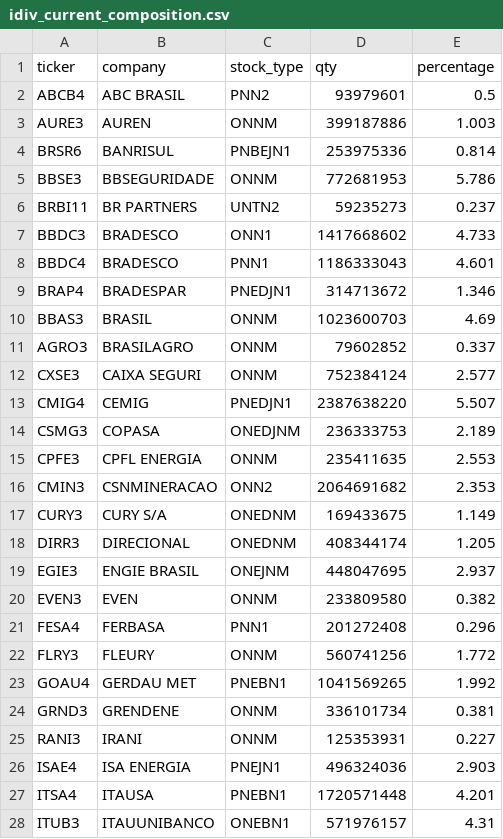
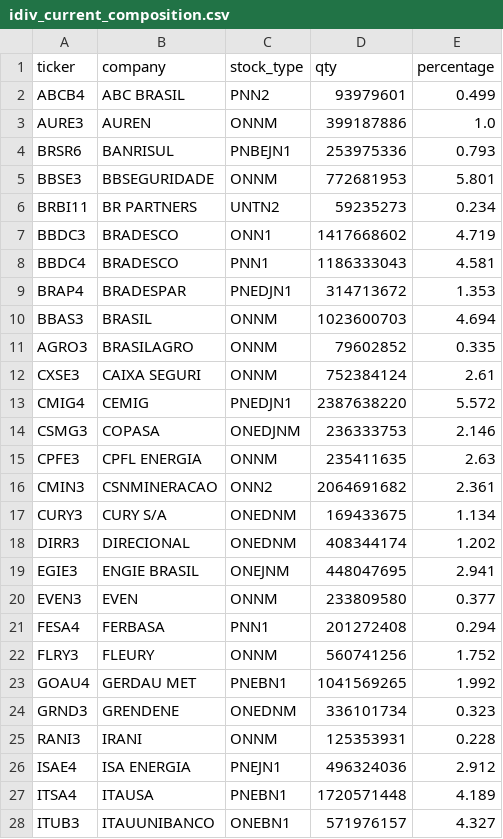
Before and after one commit to miguel-jar/stocks-intrinsic-value, a CSV file: files/idiv_current_composition.csv, drawn as a sheet; only a part is shown; the diff covers the shown part only.

```diff
--- a/files/idiv_current_composition.csv
+++ b/files/idiv_current_composition.csv
@@ -1,28 +1,28 @@
 ticker,company,stock_type,qty,percentage
-ABCB4,ABC BRASIL,PNN2,93979601,0.5
-AURE3,AUREN,ONNM,399187886,1.003
-BRSR6,BANRISUL,PNBEJN1,253975336,0.814
-BBSE3,BBSEGURIDADE,ONNM,772681953,5.786
-BRBI11,BR PARTNERS,UNTN2,59235273,0.237
-BBDC3,BRADESCO,ONN1,1417668602,4.733
-BBDC4,BRADESCO,PNN1,1186333043,4.601
-BRAP4,BRADESPAR,PNEDJN1,314713672,1.346
-BBAS3,BRASIL,ONNM,1023600703,4.69
-AGRO3,BRASILAGRO,ONNM,79602852,0.337
-CXSE3,CAIXA SEGURI,ONNM,752384124,2.577
-CMIG4,CEMIG,PNEDJN1,2387638220,5.507
-CSMG3,COPASA,ONEDJNM,236333753,2.189
-CPFE3,CPFL ENERGIA,ONNM,235411635,2.553
-CMIN3,CSNMINERACAO,ONN2,2064691682,2.353
-CURY3,CURY S/A,ONEDNM,169433675,1.149
-DIRR3,DIRECIONAL,ONEDNM,408344174,1.205
-EGIE3,ENGIE BRASIL,ONEJNM,448047695,2.937
-EVEN3,EVEN,ONNM,233809580,0.382
-FESA4,FERBASA,PNN1,201272408,0.296
-FLRY3,FLEURY,ONNM,560741256,1.772
+ABCB4,ABC BRASIL,PNN2,93979601,0.499
+AURE3,AUREN,ONNM,399187886,1.0
+BRSR6,BANRISUL,PNBEJN1,253975336,0.793
+BBSE3,BBSEGURIDADE,ONNM,772681953,5.801
+BRBI11,BR PARTNERS,UNTN2,59235273,0.234
+BBDC3,BRADESCO,ONN1,1417668602,4.719
+BBDC4,BRADESCO,PNN1,1186333043,4.581
+BRAP4,BRADESPAR,PNEDJN1,314713672,1.353
+BBAS3,BRASIL,ONNM,1023600703,4.694
+AGRO3,BRASILAGRO,ONNM,79602852,0.335
+CXSE3,CAIXA SEGURI,ONNM,752384124,2.61
+CMIG4,CEMIG,PNEDJN1,2387638220,5.572
+CSMG3,COPASA,ONEDJNM,236333753,2.146
+CPFE3,CPFL ENERGIA,ONNM,235411635,2.63
+CMIN3,CSNMINERACAO,ONN2,2064691682,2.361
+CURY3,CURY S/A,ONEDNM,169433675,1.134
+DIRR3,DIRECIONAL,ONEDNM,408344174,1.202
+EGIE3,ENGIE BRASIL,ONEJNM,448047695,2.941
+EVEN3,EVEN,ONNM,233809580,0.377
+FESA4,FERBASA,PNN1,201272408,0.294
+FLRY3,FLEURY,ONNM,560741256,1.752
 GOAU4,GERDAU MET,PNEBN1,1041569265,1.992
-GRND3,GRENDENE,ONNM,336101734,0.381
-RANI3,IRANI,ONNM,125353931,0.227
-ISAE4,ISA ENERGIA,PNEJN1,496324036,2.903
-ITSA4,ITAUSA,PNEBN1,1720571448,4.201
-ITUB3,ITAUUNIBANCO,ONEBN1,571976157,4.31
+GRND3,GRENDENE,ONEDNM,336101734,0.323
+RANI3,IRANI,ONNM,125353931,0.228
+ISAE4,ISA ENERGIA,PNEJN1,496324036,2.912
+ITSA4,ITAUSA,PNEBN1,1720571448,4.189
+ITUB3,ITAUUNIBANCO,ONEBN1,571976157,4.327
```
Also changed, not shown: 22 edited cells elsewhere in this file, files/ibov_current_composition.csv, files/smll_current_composition.csv, 2 other files.
